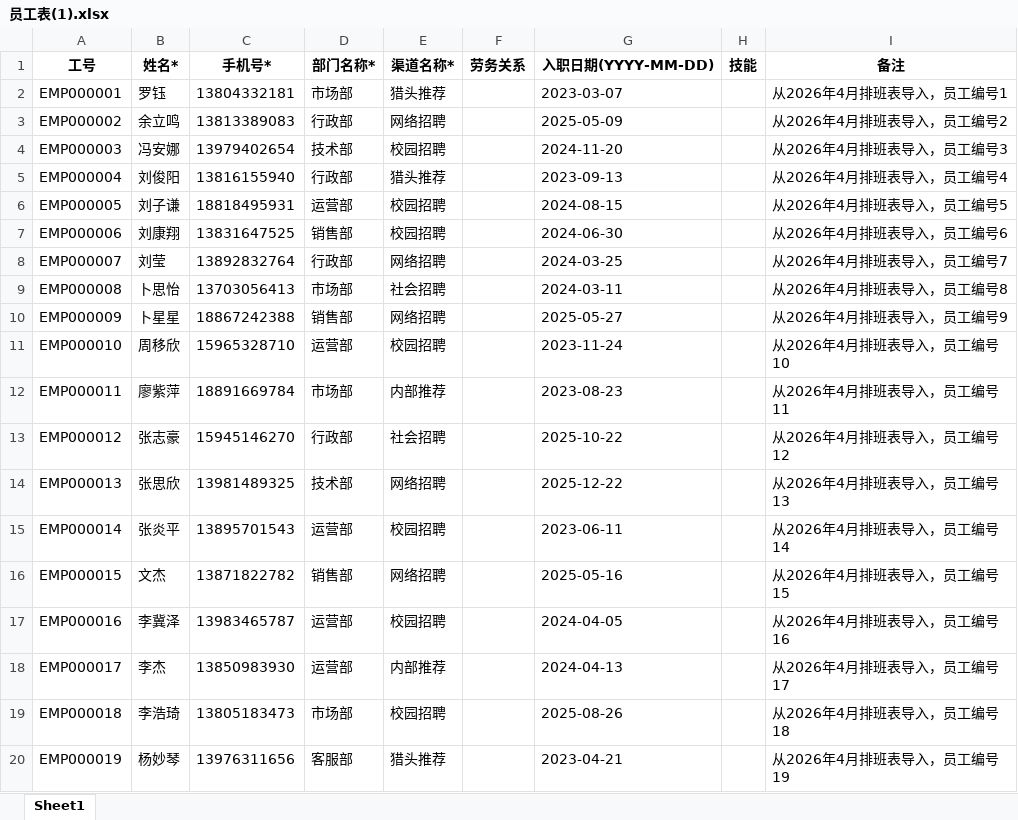
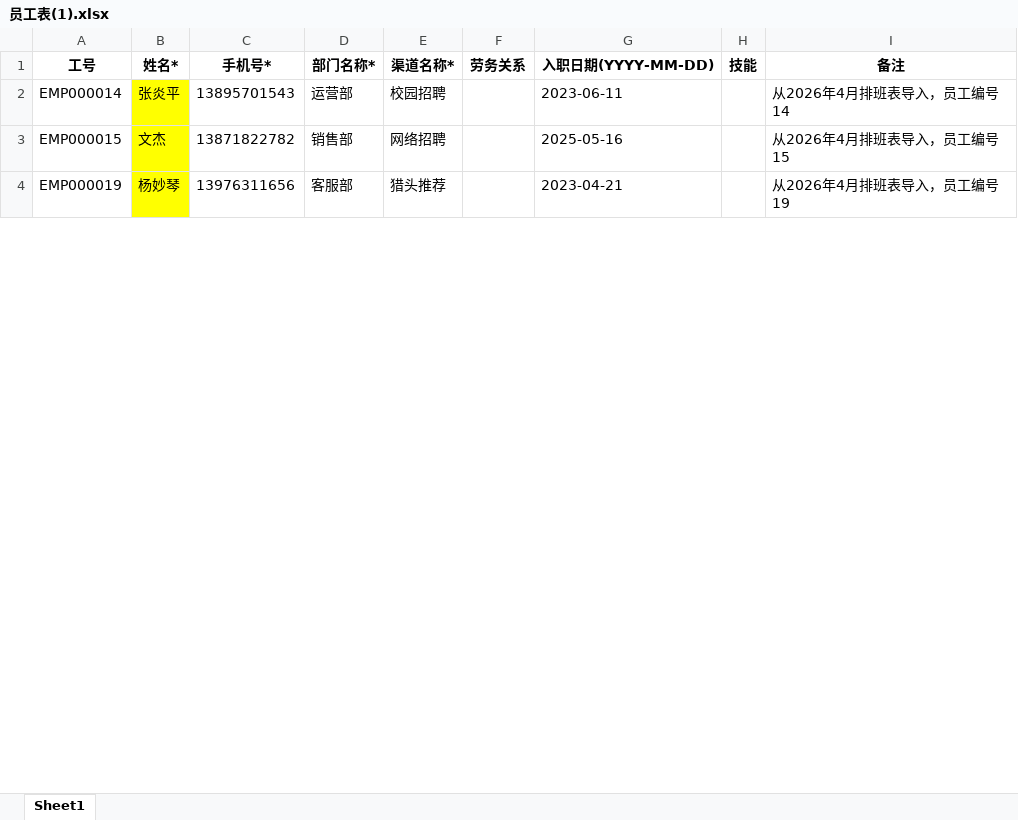
Before and after one commit to ssyysdadsad/WFM, an Excel workbook: 员工表(1).xlsx, sheet Sheet1, drawn as a sheet; only a part is shown; values as stored, in another font and other column widths than the file's, no borders; removed rows and columns are numbered as before the commit, all else as after; the diff covers the shown part only; the diff names each change by its address in the sheet, - before the commit and + after, or states it on an @@ line.

```diff
--- a/员工表(1).xlsx (sheet Sheet1)
+++ b/员工表(1).xlsx (sheet Sheet1)
-row 2: EMP000001 | 罗钰 | 13804332181 | 市场部 | 猎头推荐 |  | 2023-03-07 |  | 从2026年4月排班表导入，员工编号1
-row 3: EMP000002 | 余立鸣 | 13813389083 | 行政部 | 网络招聘 |  | 2025-05-09 |  | 从2026年4月排班表导入，员工编号2
-row 4: EMP000003 | 冯安娜 | 13979402654 | 技术部 | 校园招聘 |  | 2024-11-20 |  | 从2026年4月排班表导入，员工编号3
-row 5: EMP000004 | 刘俊阳 | 13816155940 | 行政部 | 猎头推荐 |  | 2023-09-13 |  | 从2026年4月排班表导入，员工编号4
-row 6: EMP000005 | 刘子谦 | 18818495931 | 运营部 | 校园招聘 |  | 2024-08-15 |  | 从2026年4月排班表导入，员工编号5
-row 7: EMP000006 | 刘康翔 | 13831647525 | 销售部 | 校园招聘 |  | 2024-06-30 |  | 从2026年4月排班表导入，员工编号6
-row 8: EMP000007 | 刘莹 | 13892832764 | 行政部 | 网络招聘 |  | 2024-03-25 |  | 从2026年4月排班表导入，员工编号7
-row 9: EMP000008 | 卜思怡 | 13703056413 | 市场部 | 社会招聘 |  | 2024-03-11 |  | 从2026年4月排班表导入，员工编号8
-row 10: EMP000009 | 卜星星 | 18867242388 | 销售部 | 网络招聘 |  | 2025-05-27 |  | 从2026年4月排班表导入，员工编号9
-row 11: EMP000010 | 周移欣 | 15965328710 | 运营部 | 校园招聘 |  | 2023-11-24 |  | 从2026年4月排班表导入，员工编号10
-row 12: EMP000011 | 廖紫萍 | 18891669784 | 市场部 | 内部推荐 |  | 2023-08-23 |  | 从2026年4月排班表导入，员工编号11
-row 13: EMP000012 | 张志豪 | 15945146270 | 行政部 | 社会招聘 |  | 2025-10-22 |  | 从2026年4月排班表导入，员工编号12
-row 14: EMP000013 | 张思欣 | 13981489325 | 技术部 | 网络招聘 |  | 2025-12-22 |  | 从2026年4月排班表导入，员工编号13
-B2:B3 fill: none
+B2:B3 fill: #FFFF00
-row 17: EMP000016 | 李冀泽 | 13983465787 | 运营部 | 校园招聘 |  | 2024-04-05 |  | 从2026年4月排班表导入，员工编号16
-row 18: EMP000017 | 李杰 | 13850983930 | 运营部 | 内部推荐 |  | 2024-04-13 |  | 从2026年4月排班表导入，员工编号17
-row 19: EMP000018 | 李浩琦 | 13805183473 | 市场部 | 校园招聘 |  | 2025-08-26 |  | 从2026年4月排班表导入，员工编号18
-B4 fill: none
+B4 fill: #FFFF00
```
Also changed, not shown: 17 removed rows and cell formats elsewhere in this sheet, 排班表.xlsx, 3 other files.
